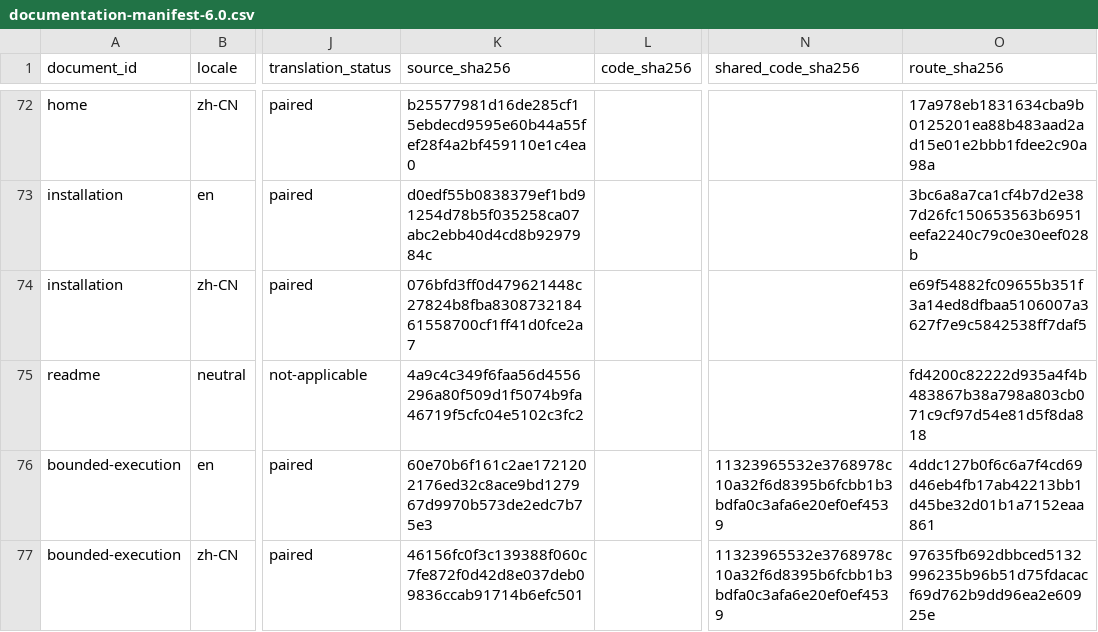
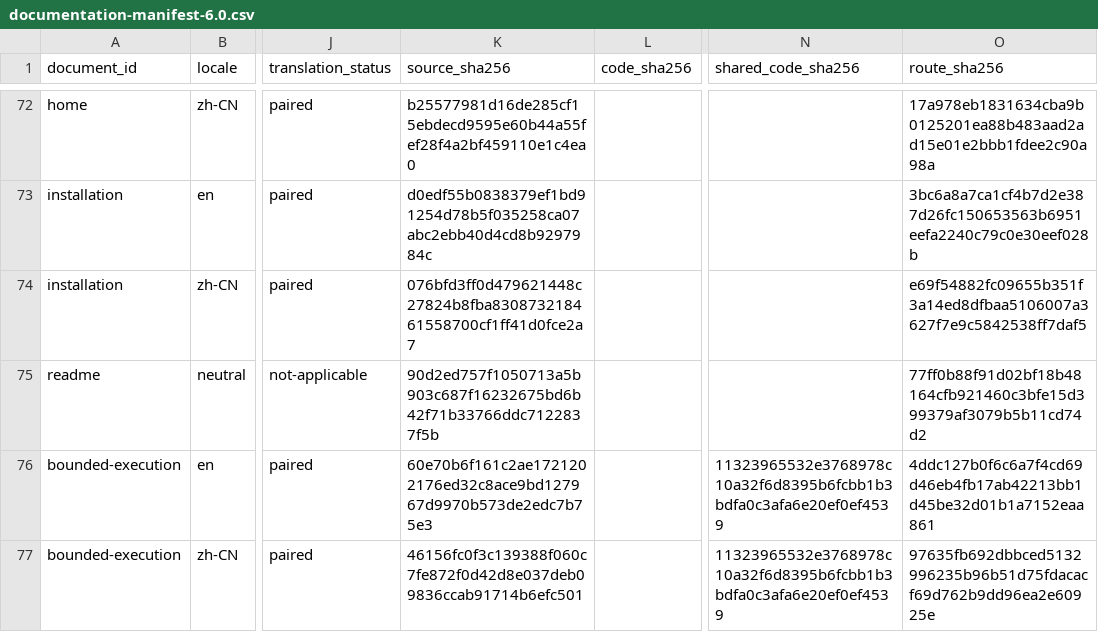
Before and after one commit to zh1peng/neurogeo, a CSV file: inst/spec/documentation-manifest-6.0.csv, drawn as a sheet; only a part is shown, gaps mark what is left out; the diff names each change by its address in the sheet, - before the commit and + after, or states it on an @@ line.

```diff
--- a/inst/spec/documentation-manifest-6.0.csv
+++ b/inst/spec/documentation-manifest-6.0.csv
-K75 (source_sha256): 4a9c4c349f6faa56d4556296a80f509d1f5074b9fa46719f5cfc04e5102c3fc2
+K75 (source_sha256): 90d2ed757f1050713a5b903c687f16232675bd6b42f71b33766ddc7122837f5b
-O75 (route_sha256): fd4200c82222d935a4f4b483867b38a798a803cb071c9cf97d54e81d5f8da818
+O75 (route_sha256): 77ff0b88f91d02bf18b48164cfb921460c3bfe15d399379af3079b5b11cd74d2
```
Also changed, not shown: inst/spec/api-lifecycle-6.0.csv, inst/spec/inference-contracts-6.0.csv, 51 other files.
